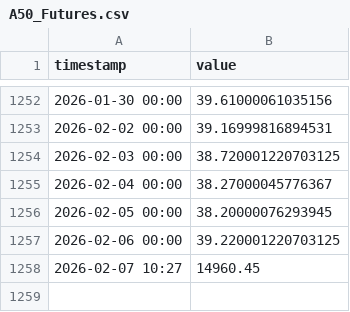
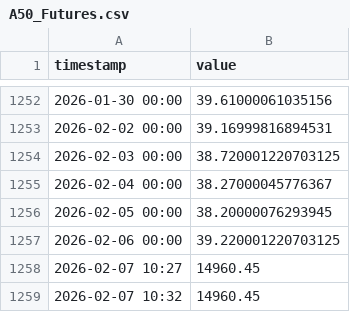
Before and after one commit to luojiaqi7-ipipip/Global-Link-V13-Cloud, a CSV file: data/history/A50_Futures.csv, drawn as a sheet; only a part is shown, gaps mark what is left out; the diff names each change by its address in the sheet, - before the commit and + after, or states it on an @@ line.

Commit message:
V14.1 PRO FINAL POLISH: Fixed Margin_Debt unit scaling, corrected history backfill, and refined UI formatting

```diff
--- a/data/history/A50_Futures.csv
+++ b/data/history/A50_Futures.csv
+row 1259: 2026-02-07 10:32 | 14960.45
```
Also changed, not shown: data/history/CN10Y.csv, data/history/CNH.csv, 14 other files.
